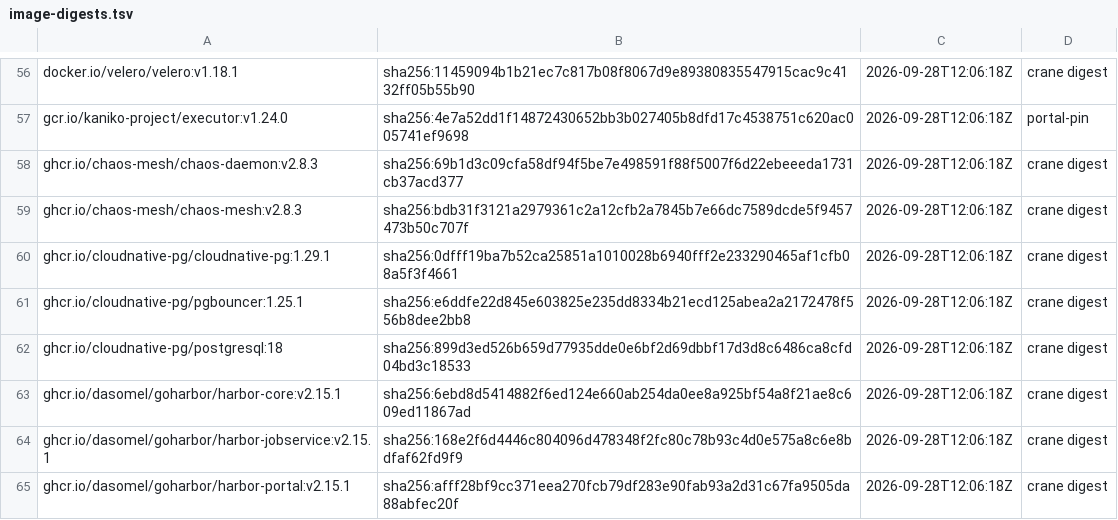
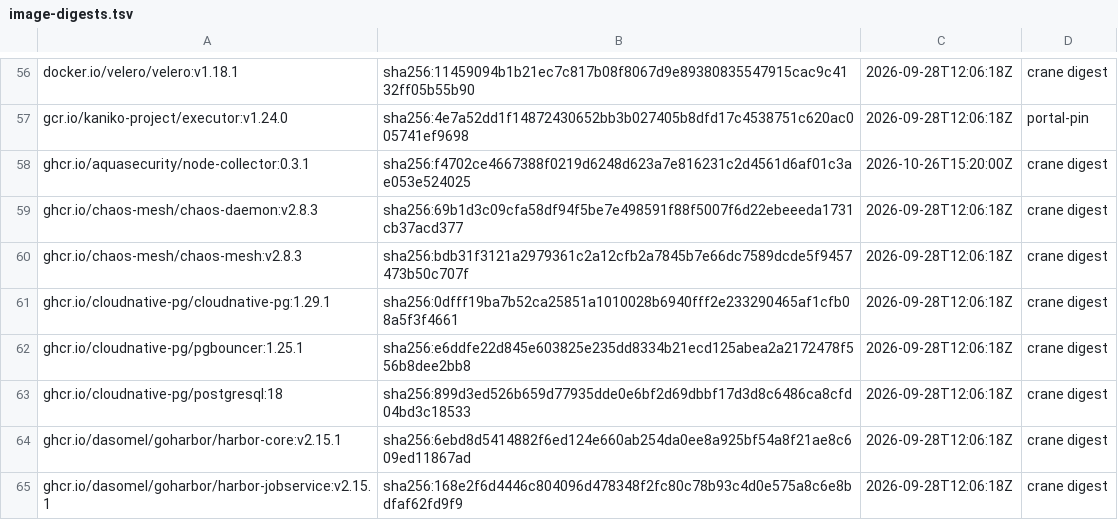
Before and after one commit to dasomel/narwhal, a TSV file: scripts/airgap/lib/image-digests.tsv, drawn as a sheet; only a part is shown, gaps mark what is left out; the shorter side is filled out with more unchanged rows.

Commit message:
fix(portal-bindings,airgap): set Portal cost pricing metadata; mirror node-collector
- 13-2: portal >= 1.1.1 answers /api/cost with 503 unless all eight COST_*
  keys exist; set them per provider (D-COST). Kakao: list price of the
  flavors it runs (3x t1i.large + 3x t1i.xlarge), CPU:MEM 0.65:0.35, SSD,
  VAT excluded; Vagrant: the ADR placeholder, labelled as such.
- airgap: ghcr.io/aquasecurity/node-collector:0.3.1 (trivy-operator's
  per-node Job image) in images.txt, image-digests.tsv, component-licenses
  and TRANSIENT_IMAGES; it was missing from the bastion mirror and sat in
  ImagePullBackOff.
- Seam check for the COST_* keys (renumber before merge: #472 owns R281).

Live already applied on Kakao 2026-10-26 (portal Secret, trivy-db pushed to
Harbor, node-collector mirrored).

```diff
--- a/scripts/airgap/lib/image-digests.tsv
+++ b/scripts/airgap/lib/image-digests.tsv
@@ -57,2 +57,3 @@ docker.io/velero/velero:v1.18.1	sha256:11459094b1b21ec7c817b08f8067d9e8938083554
 gcr.io/kaniko-project/executor:v1.24.0	sha256:4e7a52dd1f14872430652bb3b027405b8dfd17c4538751c620ac005741ef9698	2026-09-28T12:06:18Z	portal-pin
+ghcr.io/aquasecurity/node-collector:0.3.1	sha256:f4702ce4667388f0219d6248d623a7e816231c2d4561d6af01c3ae053e524025	2026-10-26T15:20:00Z	crane digest
 ghcr.io/chaos-mesh/chaos-daemon:v2.8.3	sha256:69b1d3c09cfa58df94f5be7e498591f88f5007f6d22ebeeeda1731cb37acd377	2026-09-28T12:06:18Z	crane digest
```
Also changed, not shown: scripts/airgap/lib/component-licenses.tsv, 6 other files.
